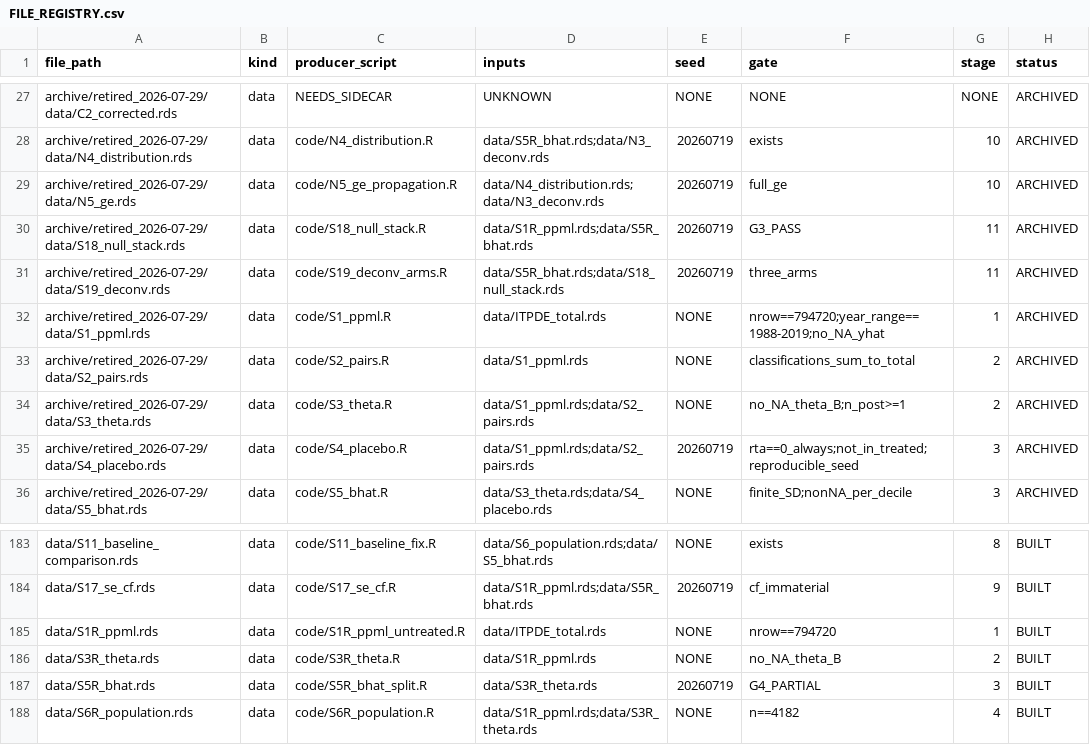
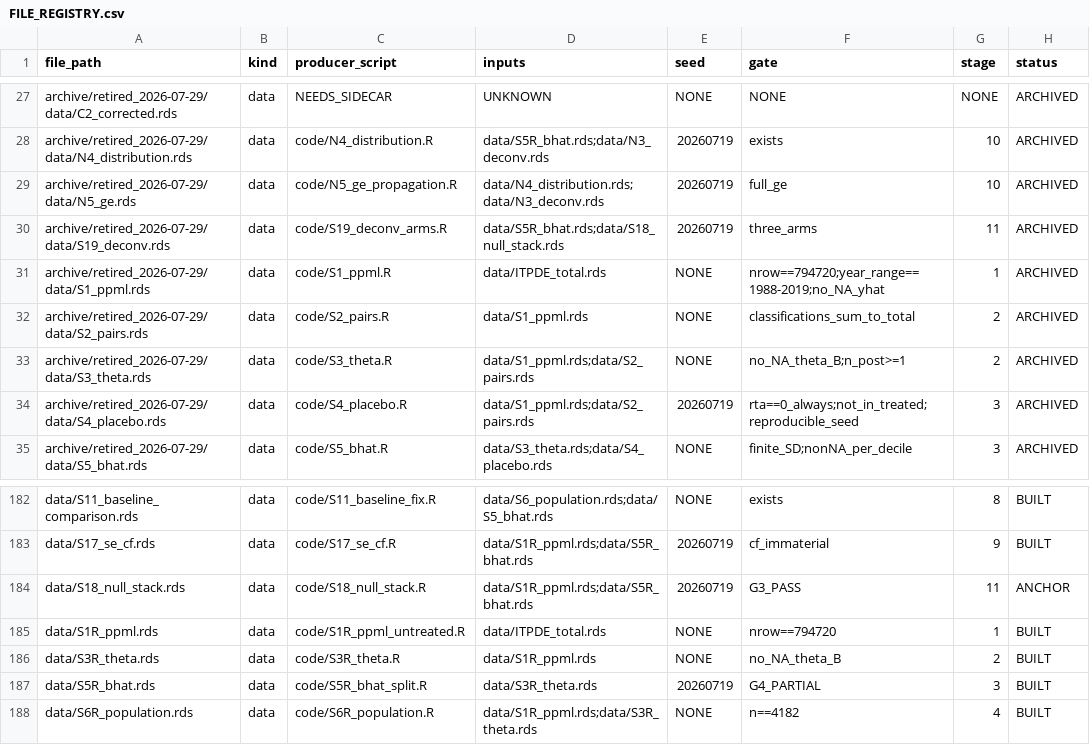
Before and after one commit to SimonBloethner/heterogeneity-rta-effects, a CSV file: meta/FILE_REGISTRY.csv, drawn as a sheet; only a part is shown, gaps mark what is left out; removed rows and columns are numbered as before the commit, all else as after; the diff names each change by its address in the sheet, - before the commit and + after, or states it on an @@ line.

```diff
--- a/meta/FILE_REGISTRY.csv
+++ b/meta/FILE_REGISTRY.csv
-row 30: archive/retired_2026-07-29/data/S18_null_stack.rds | data | code/S18_null_stack.R | data/S1R_ppml.rds;data/S5R_bhat.rds | 20260719 | G3_PASS | 11 | ARCHIVED
+row 184: data/S18_null_stack.rds | data | code/S18_null_stack.R | data/S1R_ppml.rds;data/S5R_bhat.rds | 20260719 | G3_PASS | 11 | ANCHOR
```
Also changed, not shown: 5 other files.
